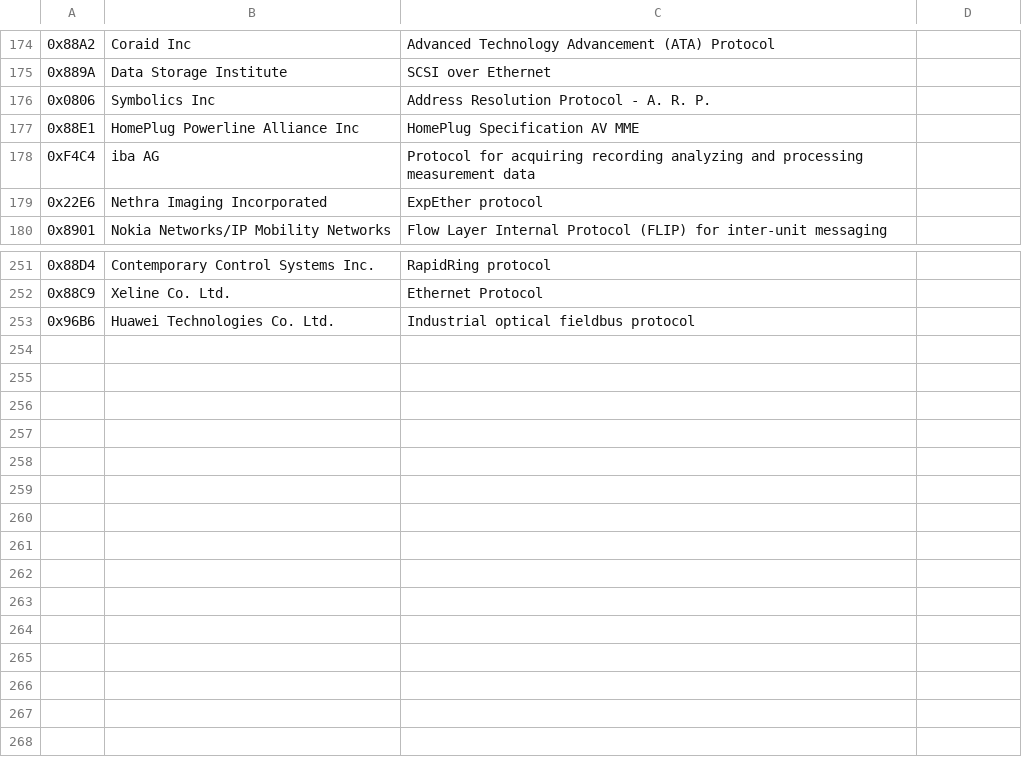
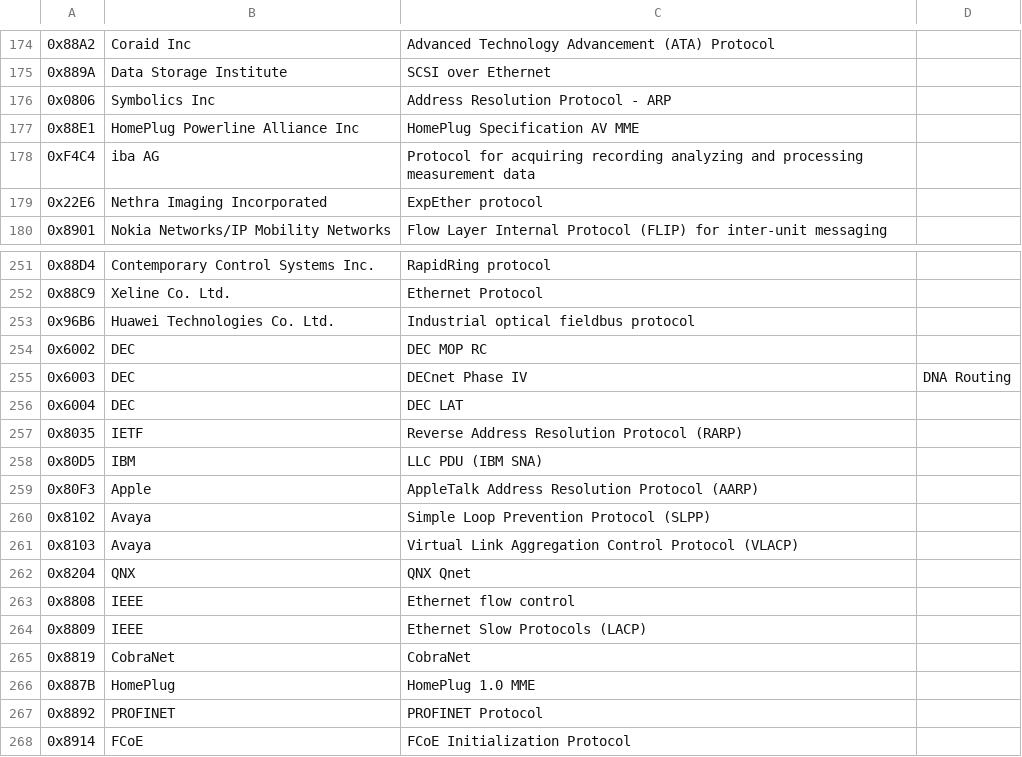
Before and after one commit to arad4228/NetworkSIEM, a CSV file: Resource/MAC_Protocol.csv, drawn as a sheet; only a part is shown, gaps mark what is left out; the diff names each change by its address in the sheet, - before the commit and + after, or states it on an @@ line.

Commit message:
[KyoungJae]Add missed Protocols

```diff
--- a/Resource/MAC_Protocol.csv
+++ b/Resource/MAC_Protocol.csv
-C176: Address Resolution Protocol - A. R. P.
+C176: Address Resolution Protocol - ARP
+row 254: 0x6002 | DEC | DEC MOP RC
+row 255: 0x6003 | DEC | DECnet Phase IV | DNA Routing
+row 256: 0x6004 | DEC | DEC LAT
+row 257: 0x8035 | IETF | Reverse Address Resolution Protocol (RARP)
+row 258: 0x80D5 | IBM | LLC PDU (IBM SNA)
+row 259: 0x80F3 | Apple | AppleTalk Address Resolution Protocol (AARP)
+row 260: 0x8102 | Avaya | Simple Loop Prevention Protocol (SLPP)
+row 261: 0x8103 | Avaya | Virtual Link Aggregation Control Protocol (VLACP)
+row 262: 0x8204 | QNX | QNX Qnet
+row 263: 0x8808 | IEEE | Ethernet flow control
+row 264: 0x8809 | IEEE | Ethernet Slow Protocols (LACP)
+row 265: 0x8819 | CobraNet | CobraNet
+row 266: 0x887B | HomePlug | HomePlug 1.0 MME
+row 267: 0x8892 | PROFINET | PROFINET Protocol
+row 268: 0x8914 | FCoE | FCoE Initialization Protocol
```
